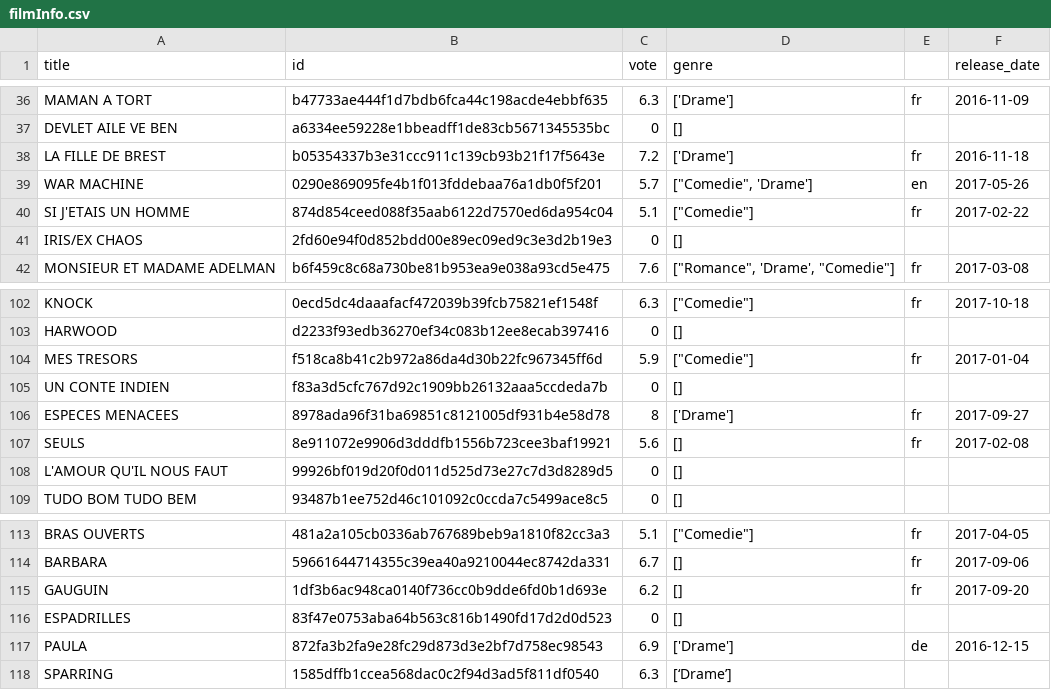
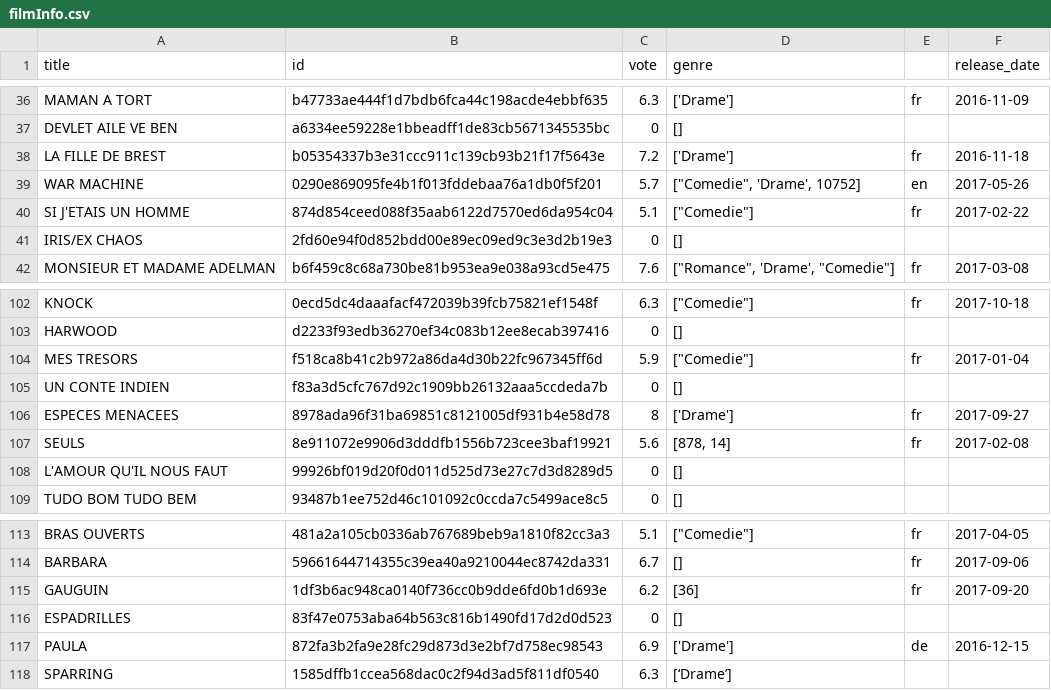
Before and after one commit to riff4/parisLumiere, a CSV file: filmInfo.csv, drawn as a sheet; only a part is shown, gaps mark what is left out; the diff covers the shown part only.

```diff
--- a/filmInfo.csv
+++ b/filmInfo.csv
@@ -38,3 +38,3 @@ DEVLET AILE VE BEN,a6334ee59228e1bbeadff1de83cb5671345535bc,0,[],,
 LA FILLE DE BREST,b05354337b3e31ccc911c139cb93b21f17f5643e,7.2,['Drame'],fr,2016-11-18
-WAR MACHINE,0290e869095fe4b1f013fddebaa76a1db0f5f201,5.7,"[""Comedie"", 'Drame']",en,2017-05-26
+WAR MACHINE,0290e869095fe4b1f013fddebaa76a1db0f5f201,5.7,"[""Comedie"", 'Drame', 10752]",en,2017-05-26
 SI J'ETAIS UN HOMME,874d854ceed088f35aab6122d7570ed6da954c04,5.1,"[""Comedie""]",fr,2017-02-22
@@ -106,3 +106,3 @@ UN CONTE INDIEN,f83a3d5cfc767d92c1909bb26132aaa5ccdeda7b,0,[],,
 ESPECES MENACEES,8978ada96f31ba69851c8121005df931b4e58d78,8,['Drame'],fr,2017-09-27
-SEULS,8e911072e9906d3dddfb1556b723cee3baf19921,5.6,[],fr,2017-02-08
+SEULS,8e911072e9906d3dddfb1556b723cee3baf19921,5.6,"[878, 14]",fr,2017-02-08
 L'AMOUR QU'IL NOUS FAUT,99926bf019d20f0d011d525d73e27c7d3d8289d5,0,[],,
@@ -114,3 +114,3 @@ BRAS OUVERTS,481a2a105cb0336ab767689beb9a1810f82cc3a3,5.1,"[""Comedie""]",fr,201
 BARBARA,59661644714355c39ea40a9210044ec8742da331,6.7,[],fr,2017-09-06
-GAUGUIN,1df3b6ac948ca0140f736cc0b9dde6fd0b1d693e,6.2,[],fr,2017-09-20
+GAUGUIN,1df3b6ac948ca0140f736cc0b9dde6fd0b1d693e,6.2,[36],fr,2017-09-20
 ESPADRILLES,83f47e0753aba64b563c816b1490fd17d2d0d523,0,[],,
```
Also changed, not shown: 9 edited cells elsewhere in this file, 7 other files.
